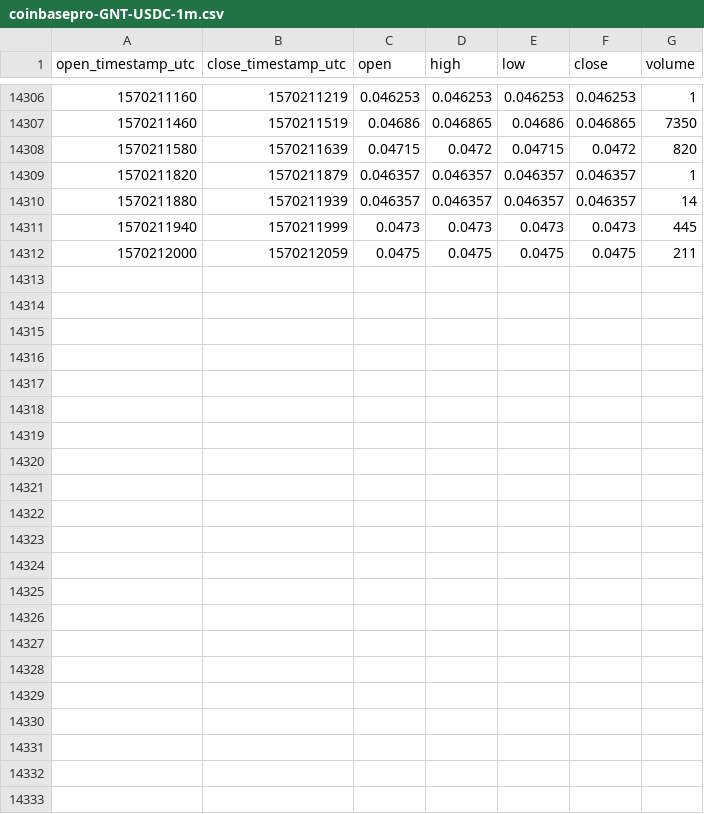
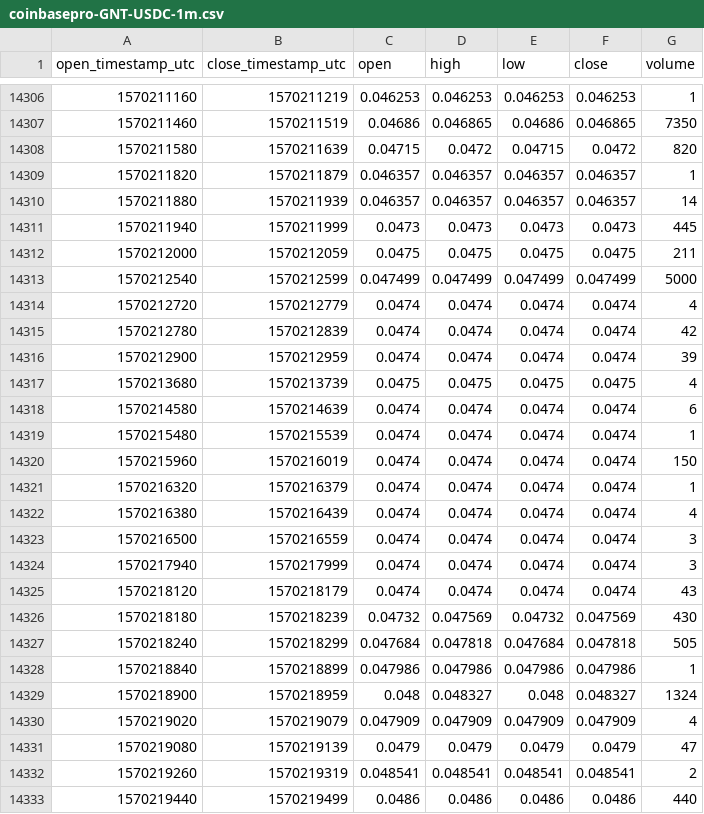
Before and after one commit to cryptobigbro/coinbasepro-GNT-USDC, a CSV file: coinbasepro-GNT-USDC-1m.csv, drawn as a sheet; only a part is shown, gaps mark what is left out; the diff names each change by its address in the sheet, - before the commit and + after, or states it on an @@ line.

Commit message:
Update OHLCV data.

```diff
--- a/coinbasepro-GNT-USDC-1m.csv
+++ b/coinbasepro-GNT-USDC-1m.csv
+row 14313: 1570212540 | 1570212599 | 0.047499 | 0.047499 | 0.047499 | 0.047499 | 5000
+row 14314: 1570212720 | 1570212779 | 0.0474 | 0.0474 | 0.0474 | 0.0474 | 4
+row 14315: 1570212780 | 1570212839 | 0.0474 | 0.0474 | 0.0474 | 0.0474 | 42
+row 14316: 1570212900 | 1570212959 | 0.0474 | 0.0474 | 0.0474 | 0.0474 | 39
+row 14317: 1570213680 | 1570213739 | 0.0475 | 0.0475 | 0.0475 | 0.0475 | 4
+row 14318: 1570214580 | 1570214639 | 0.0474 | 0.0474 | 0.0474 | 0.0474 | 6
+row 14319: 1570215480 | 1570215539 | 0.0474 | 0.0474 | 0.0474 | 0.0474 | 1
+row 14320: 1570215960 | 1570216019 | 0.0474 | 0.0474 | 0.0474 | 0.0474 | 150
+row 14321: 1570216320 | 1570216379 | 0.0474 | 0.0474 | 0.0474 | 0.0474 | 1
+row 14322: 1570216380 | 1570216439 | 0.0474 | 0.0474 | 0.0474 | 0.0474 | 4
+row 14323: 1570216500 | 1570216559 | 0.0474 | 0.0474 | 0.0474 | 0.0474 | 3
+row 14324: 1570217940 | 1570217999 | 0.0474 | 0.0474 | 0.0474 | 0.0474 | 3
+row 14325: 1570218120 | 1570218179 | 0.0474 | 0.0474 | 0.0474 | 0.0474 | 43
+row 14326: 1570218180 | 1570218239 | 0.04732 | 0.047569 | 0.04732 | 0.047569 | 430
+row 14327: 1570218240 | 1570218299 | 0.047684 | 0.047818 | 0.047684 | 0.047818 | 505
+row 14328: 1570218840 | 1570218899 | 0.047986 | 0.047986 | 0.047986 | 0.047986 | 1
+row 14329: 1570218900 | 1570218959 | 0.048 | 0.048327 | 0.048 | 0.048327 | 1324
+row 14330: 1570219020 | 1570219079 | 0.047909 | 0.047909 | 0.047909 | 0.047909 | 4
+row 14331: 1570219080 | 1570219139 | 0.0479 | 0.0479 | 0.0479 | 0.0479 | 47
+row 14332: 1570219260 | 1570219319 | 0.048541 | 0.048541 | 0.048541 | 0.048541 | 2
+row 14333: 1570219440 | 1570219499 | 0.0486 | 0.0486 | 0.0486 | 0.0486 | 440
```
Also changed, not shown: coinbasepro-GNT-USDC-1h.csv.
